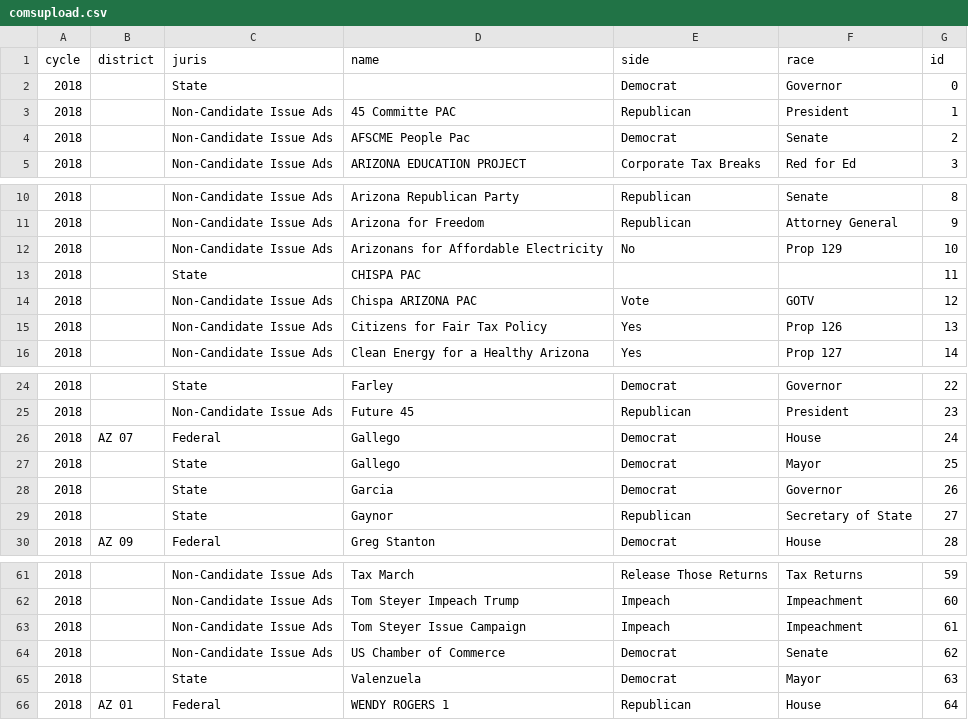
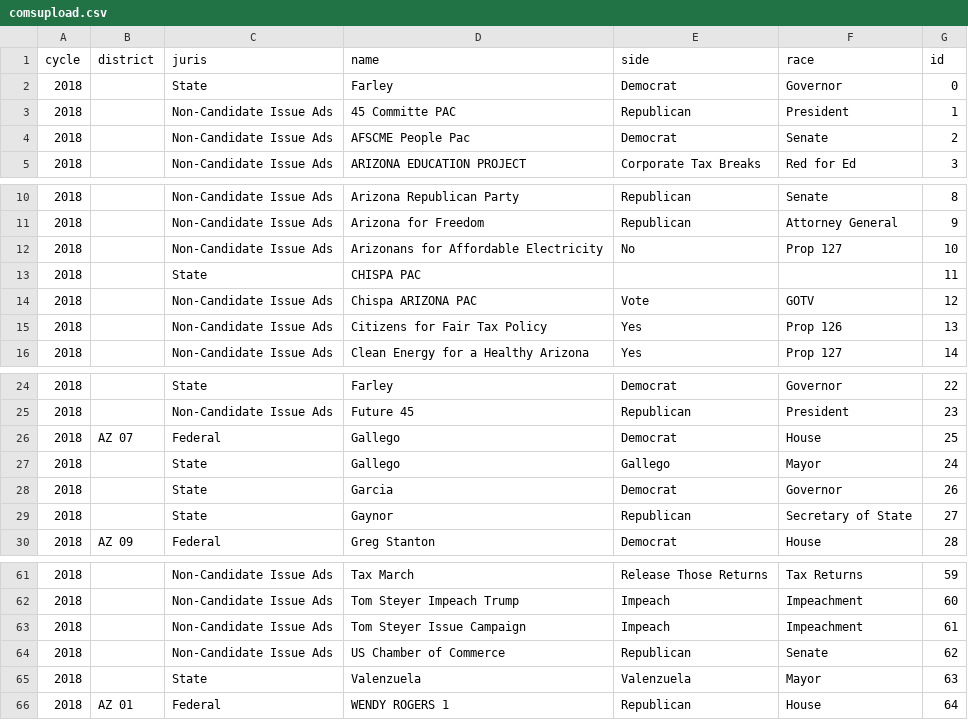
Before and after one commit to and-pulc/fccscraper, a CSV file: results/comsupload.csv, drawn as a sheet; only a part is shown, gaps mark what is left out.

```diff
--- a/results/comsupload.csv
+++ b/results/comsupload.csv
@@ -1,3 +1,3 @@
 cycle,district,juris,name,side,race,id
-2018,,State,,Democrat,Governor,0
+2018,,State,Farley,Democrat,Governor,0
 2018,,Non-Candidate Issue Ads,45 Committe PAC,Republican,President,1
@@ -11,3 +11,3 @@ cycle,district,juris,name,side,race,id
 2018,,Non-Candidate Issue Ads,Arizona for Freedom,Republican,Attorney General,9
-2018,,Non-Candidate Issue Ads,Arizonans for Affordable Electricity,No,Prop 129,10
+2018,,Non-Candidate Issue Ads,Arizonans for Affordable Electricity,No,Prop 127,10
 2018,,State,CHISPA  PAC,,,11
@@ -25,4 +25,4 @@ cycle,district,juris,name,side,race,id
 2018,,Non-Candidate Issue Ads,Future 45,Republican,President,23
-2018,AZ 07,Federal,Gallego,Democrat,House,24
-2018,,State,Gallego,Democrat,Mayor,25
+2018,AZ 07,Federal,Gallego,Democrat,House,25
+2018,,State,Gallego,Gallego,Mayor,24
 2018,,State,Garcia,Democrat,Governor,26
@@ -63,4 +63,4 @@ cycle,district,juris,name,side,race,id
 2018,,Non-Candidate Issue Ads,Tom Steyer Issue Campaign,Impeach,Impeachment,61
-2018,,Non-Candidate Issue Ads,US Chamber of Commerce,Democrat,Senate,62
-2018,,State,Valenzuela,Democrat,Mayor,63
+2018,,Non-Candidate Issue Ads,US Chamber of Commerce,Republican,Senate,62
+2018,,State,Valenzuela,Valenzuela,Mayor,63
 2018,AZ 01,Federal,WENDY ROGERS   1,Republican,House,64
```
Also changed, not shown: 42 other files.
